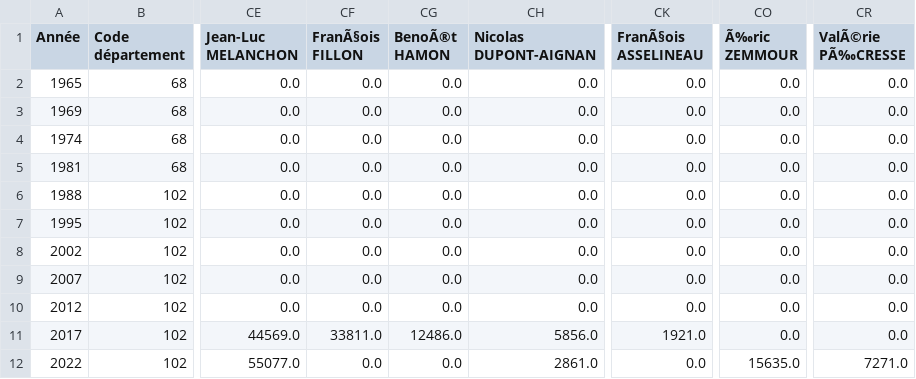
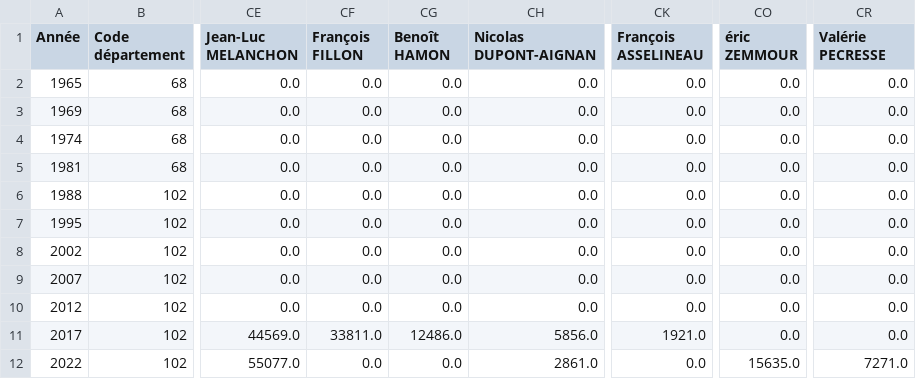
Before and after one commit to MathysLioson/presidential_IA, a CSV file: dataset/first_tour_data.csv, drawn as a sheet; only a part is shown, gaps mark what is left out; the diff names each change by its address in the sheet, - before the commit and + after, or states it on an @@ line.

```diff
--- a/dataset/first_tour_data.csv
+++ b/dataset/first_tour_data.csv
-CF1: FranÃ§ois FILLON
+CF1: François FILLON
-CG1: BenoÃ®t HAMON
+CG1: Benoît HAMON
-CK1: FranÃ§ois ASSELINEAU
+CK1: François ASSELINEAU
-CO1: Ã‰ric ZEMMOUR
+CO1: éric ZEMMOUR
-CR1: ValÃ©rie PÃ‰CRESSE
+CR1: Valérie PECRESSE
```
Also changed, not shown: data_brut/result/cdsp_presi2017t1_circ.csv, data_brut/result/cdsp_presi2022t1_circ.csv, 4 other files.
